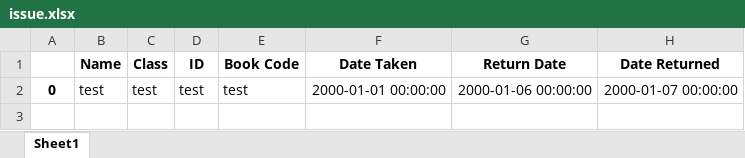
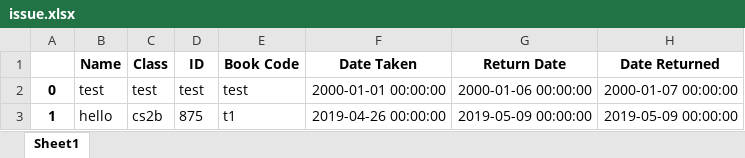
Before and after one commit to emmanuelantony2000/LibraryManagementSystem, an Excel workbook: issue.xlsx, sheet Sheet1, drawn as a sheet; values as stored, in another font and other column widths than the file's, no borders; the diff names each change by its address in the sheet, - before the commit and + after, or states it on an @@ line.

```diff
--- a/issue.xlsx (sheet Sheet1)
+++ b/issue.xlsx (sheet Sheet1)
+row 3: 1 | hello | cs2b | 875 | t1 | 2019-04-26 00:00:00 | 2019-05-09 00:00:00 | 2019-05-09 00:00:00
```
Also changed, not shown: 10 other files.
